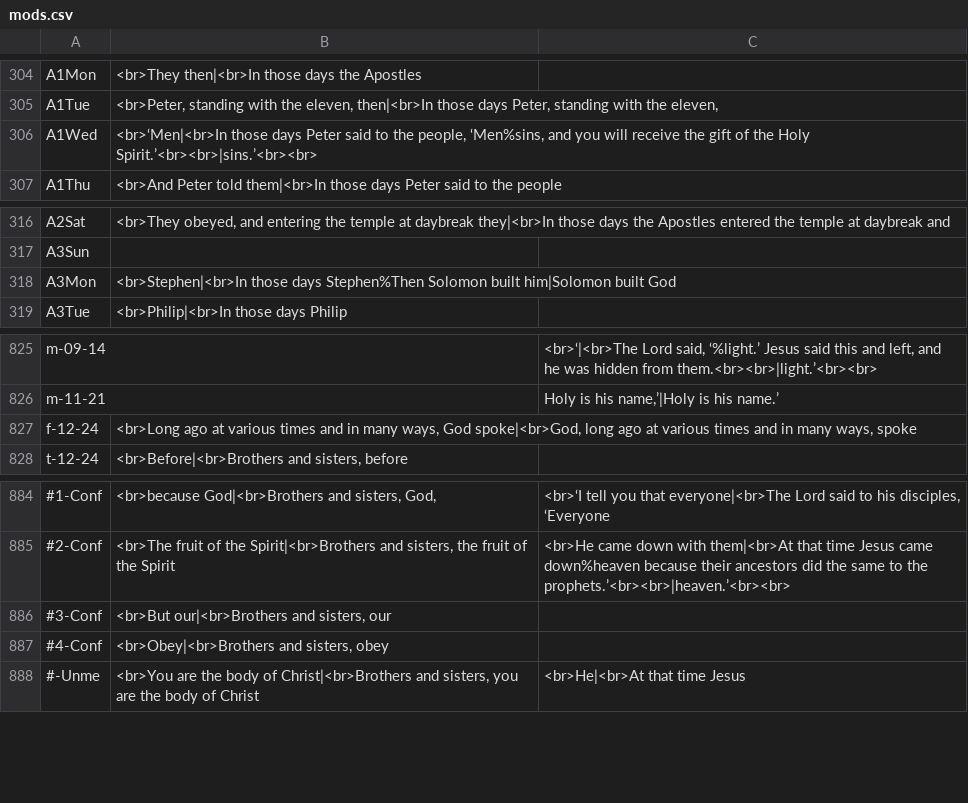
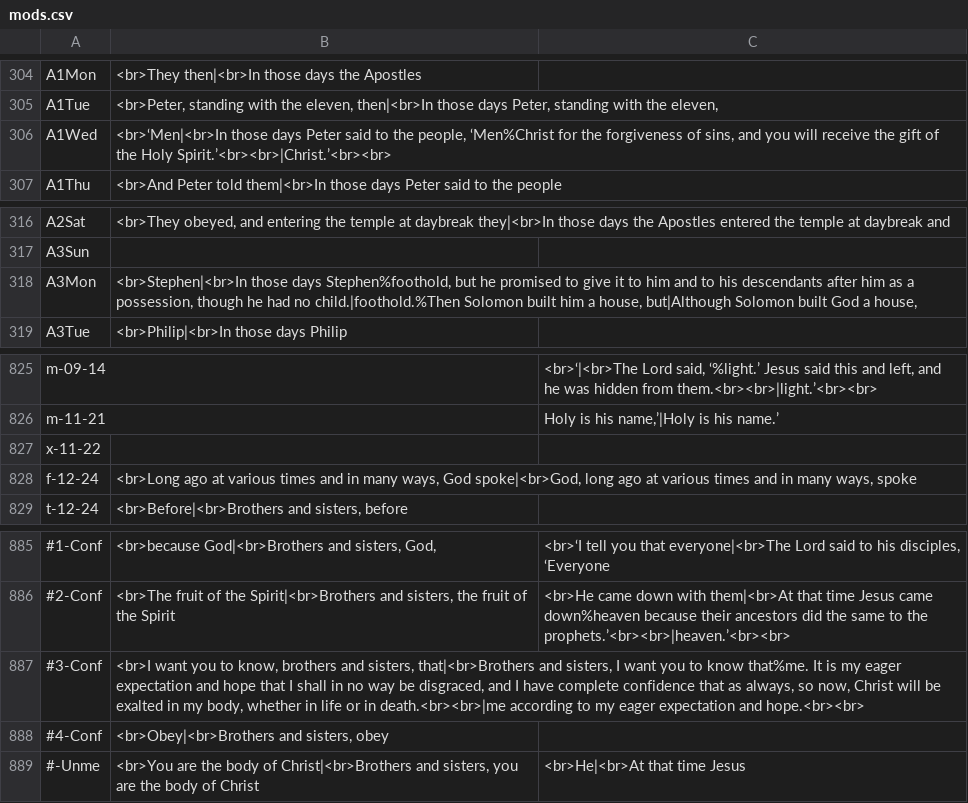
Before and after one commit to cmbryan/yocal, a CSV file: db/mods.csv, drawn as a sheet; only a part is shown, gaps mark what is left out; addresses are those after the commit; the diff names each change by its address in the sheet, - before the commit and + after, or states it on an @@ line.

```diff
--- a/db/mods.csv
+++ b/db/mods.csv
-B306: …the people, ‘Men%sins, and you will receive the gift of the Holy Spirit.’<br><br>|sins.’<br><br>
+B306: …the people, ‘Men%Christ for the forgiveness of sins, and you will receive the gift of the Holy Spirit.’<br><br>|Christ.’<br><br>
-B318: …those days Stephen%Then Solomon built him|Solomon built God
+B318: …those days Stephen%foothold, but he promised to give it to him and to his descendants after him as a possession, though he had no child.|foothold.%Then Solomon built him a house, but|Although Solomon built God a house,
+row 827: x-11-22
-B887: <br>But our|<br>Brothers and sisters, our
+B887: <br>I want you to know, brothers and sisters, that|<br>Brothers and sisters, I want you to know that%me. It is my eager expectation and hope that I shall in no way be disgraced, and I have complete confidence that as always, so now, Christ will be exalted in my body, whether in life or in death.<br><br>|me according to my eager expectation and hope.<br><br>
```
Also changed, not shown: 1 other file.
